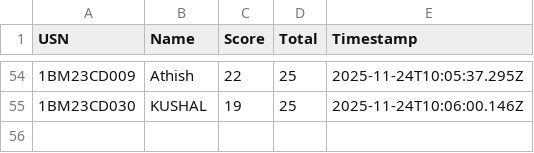
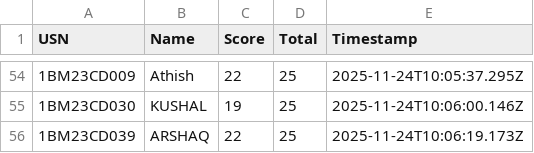
Before and after one commit to Kalyancds/time-series-quiz, a CSV file: results.csv, drawn as a sheet; only a part is shown, gaps mark what is left out; the diff names each change by its address in the sheet, - before the commit and + after, or states it on an @@ line.

Commit message:
Append to results.csv

```diff
--- a/results.csv
+++ b/results.csv
+row 56: 1BM23CD039 | ARSHAQ | 22 | 25 | 2025-11-24T10:06:19.173Z
```
